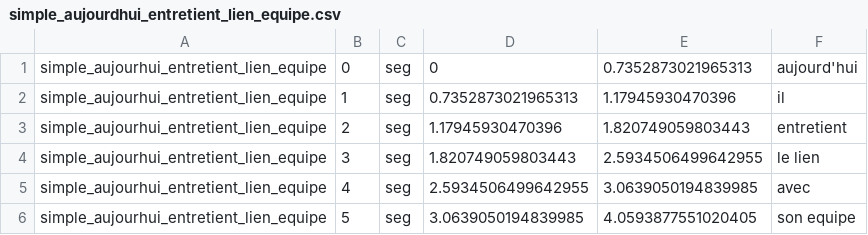
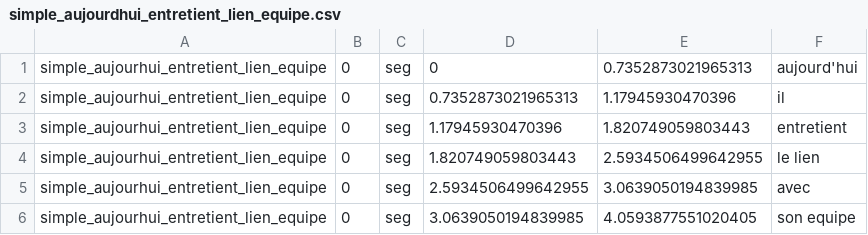
Before and after one commit to UiL-OTS-labs/zep-fr-mw-listen, a CSV file: stimuli/sounds/simple_aujourdhui_entretient_lien_equipe.csv, drawn as a sheet.

```diff
--- a/stimuli/sounds/simple_aujourdhui_entretient_lien_equipe.csv
+++ b/stimuli/sounds/simple_aujourdhui_entretient_lien_equipe.csv
@@ -1,6 +1,6 @@
 "simple_aujourhui_entretient_lien_equipe";0;"seg";0;0.7352873021965313;"aujourd'hui"
-"simple_aujourhui_entretient_lien_equipe";1;"seg";0.7352873021965313;1.17945930470396;"il"
-"simple_aujourhui_entretient_lien_equipe";2;"seg";1.17945930470396;1.820749059803443;"entretient"
-"simple_aujourhui_entretient_lien_equipe";3;"seg";1.820749059803443;2.5934506499642955;"le lien"
-"simple_aujourhui_entretient_lien_equipe";4;"seg";2.5934506499642955;3.0639050194839985;"avec"
-"simple_aujourhui_entretient_lien_equipe";5;"seg";3.0639050194839985;4.0593877551020405;"son equipe"
+"simple_aujourhui_entretient_lien_equipe";0;"seg";0.7352873021965313;1.17945930470396;"il"
+"simple_aujourhui_entretient_lien_equipe";0;"seg";1.17945930470396;1.820749059803443;"entretient"
+"simple_aujourhui_entretient_lien_equipe";0;"seg";1.820749059803443;2.5934506499642955;"le lien"
+"simple_aujourhui_entretient_lien_equipe";0;"seg";2.5934506499642955;3.0639050194839985;"avec"
+"simple_aujourhui_entretient_lien_equipe";0;"seg";3.0639050194839985;4.0593877551020405;"son equipe"
```
Also changed, not shown: stimuli/practice_items.csv, stimuli/sounds/complex_aujourhui_lien_quil_entretient_important.csv, 7 other files.
